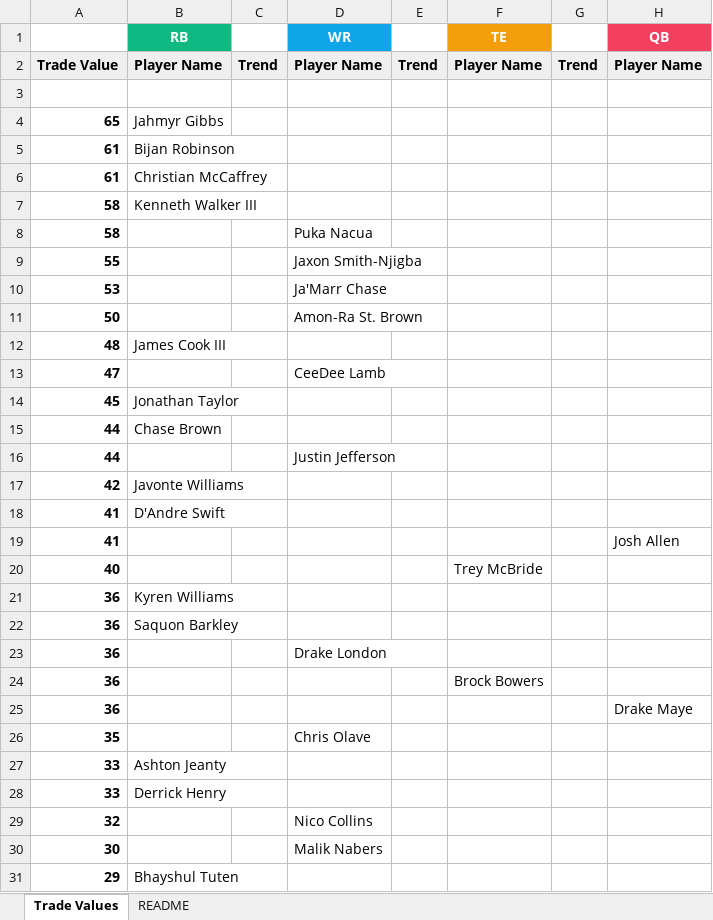
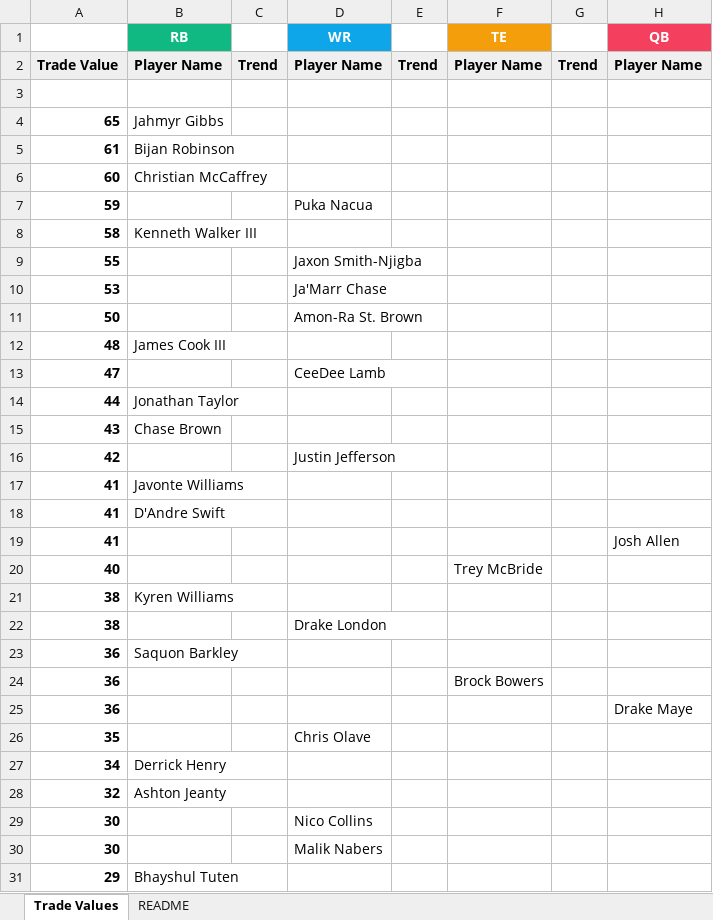
Before and after one commit to seoularpro/OddsVis, an Excel workbook: TradeValueSheets/TradeValues_HalfPPR_8team.xlsx, sheet Trade Values, drawn as a sheet; only a part is shown; values as stored, in another font and other column widths than the file's, no borders; removed rows and columns are numbered as before the commit, all else as after; the diff covers the shown part only; the diff names each change by its address in the sheet, - before the commit and + after, or states it on an @@ line.

```diff
--- a/TradeValueSheets/TradeValues_HalfPPR_8team.xlsx (sheet Trade Values)
+++ b/TradeValueSheets/TradeValues_HalfPPR_8team.xlsx (sheet Trade Values)
-A6: 61
+A6: 60
+row 7: 59 |  |  | Puka Nacua
-row 8: 58 |  |  | Puka Nacua
-row 14: 45 | Jonathan Taylor
-B14 (RB): Chase Brown
+B14 (RB): Jonathan Taylor
-row 16: 44 |  |  | Justin Jefferson
+row 15: 43 | Chase Brown
-B16 (RB): Javonte Williams
+B16 (RB): (empty)
-D16 (WR): (empty)
+D16 (WR): Justin Jefferson
+row 17: 41 | Javonte Williams
-A21: 36
+A21: 38
+row 22: 38 |  |  | Drake London
-row 23: 36 |  |  | Drake London
-row 27: 33 | Ashton Jeanty
-A27: 33
+A27: 34
-B28 (RB): (empty)
+B28 (RB): Ashton Jeanty
-D28 (WR): Nico Collins
+D28 (WR): (empty)
+row 29: 30 |  |  | Nico Collins
```
Also changed, not shown: 5 added rows, 5 removed rows and 3 edited cells elsewhere in this sheet, sheet README, TradeValueSheets/TradeValues_FullPPR_12team.xlsx, TradeValueSheets/TradeValues_FullPPR_8team.xlsx, 18 other files.
